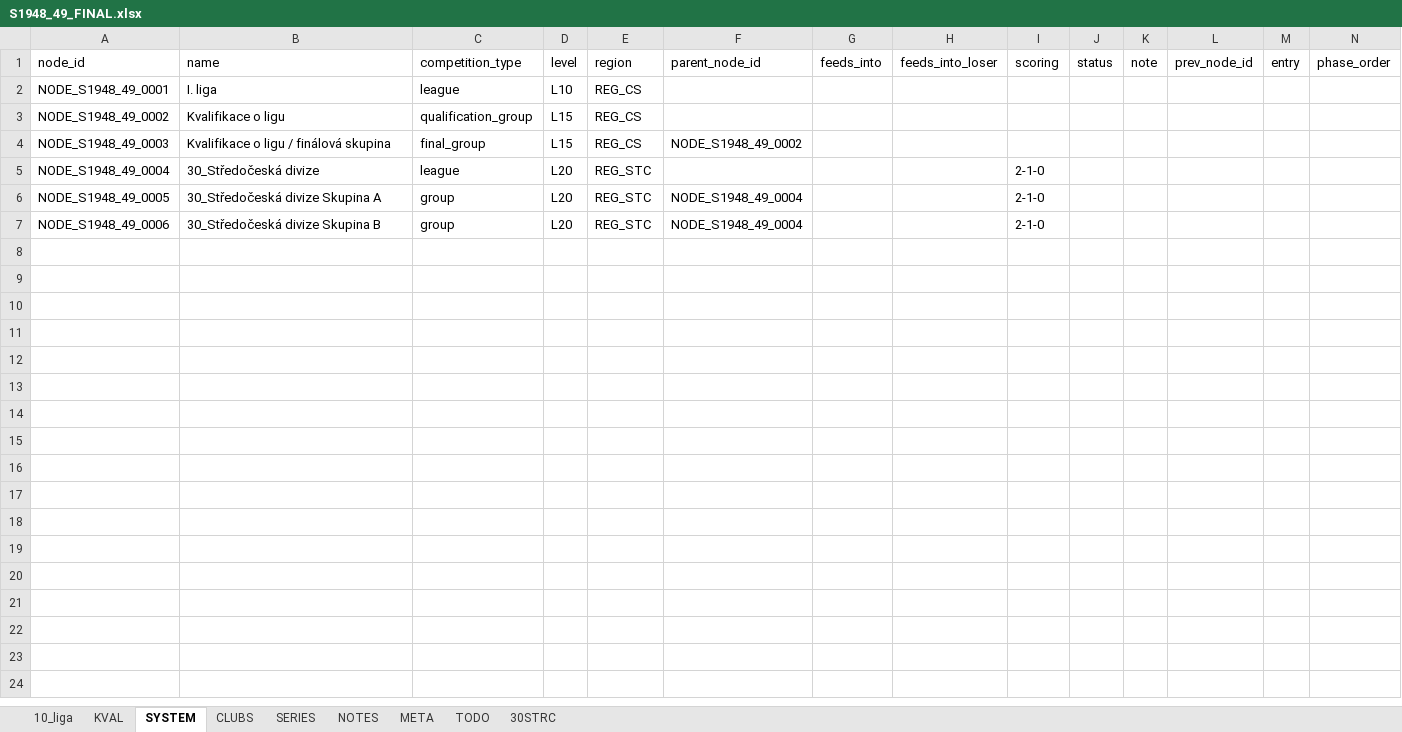
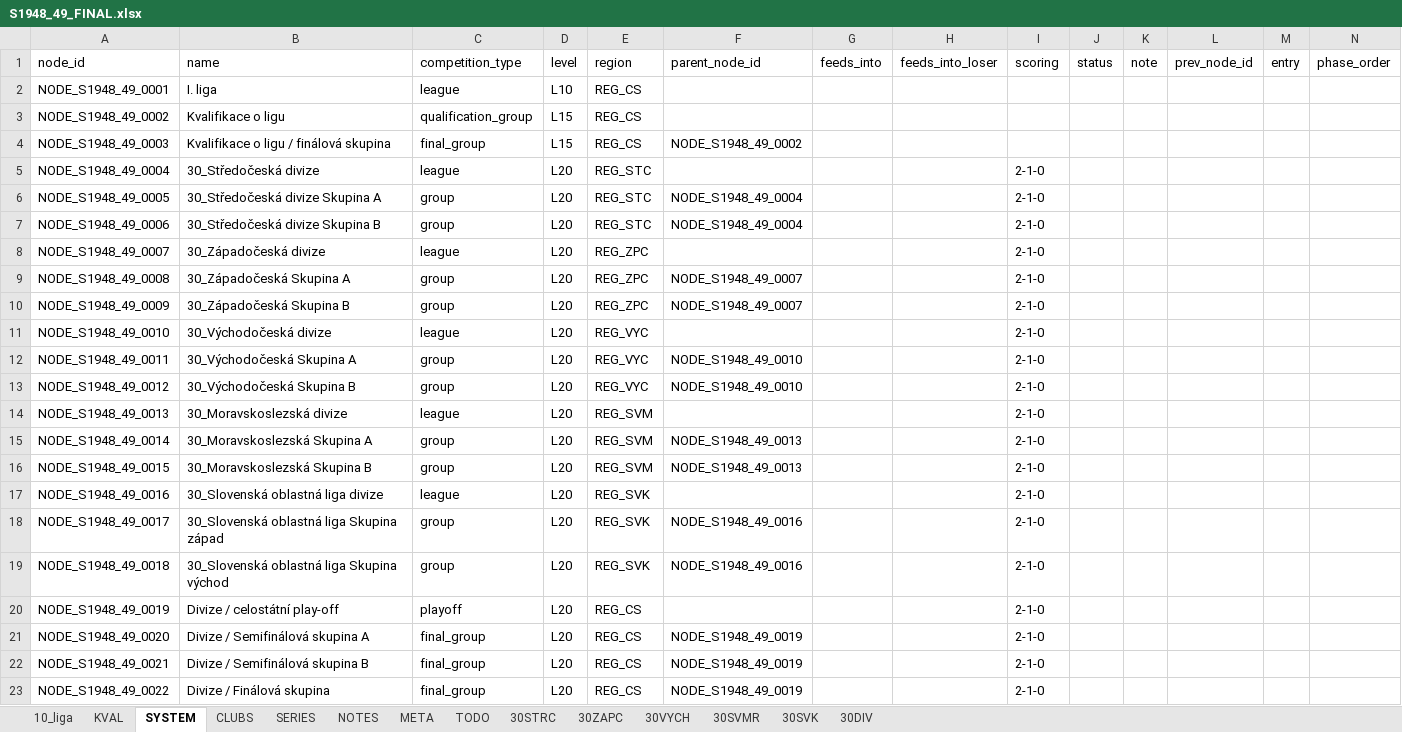
Before and after one commit to hchk1925/archiv, an Excel workbook: data/S1948_49_FINAL.xlsx, sheet SYSTEM, drawn as a sheet; values as stored, in another font and other column widths than the file's, no borders; the diff names each change by its address in the sheet, - before the commit and + after, or states it on an @@ line.

```diff
--- a/data/S1948_49_FINAL.xlsx (sheet SYSTEM)
+++ b/data/S1948_49_FINAL.xlsx (sheet SYSTEM)
+sheet tab: 30ZAPC
+sheet tab: 30VYCH
+sheet tab: 30SVMR
+sheet tab: 30SVK
+sheet tab: 30DIV
+row 8: NODE_S1948_49_0007 | 30_Západočeská divize | league | L20 | REG_ZPC |  |  |  | 2-1-0
+row 9: NODE_S1948_49_0008 | 30_Západočeská Skupina A | group | L20 | REG_ZPC | NODE_S1948_49_0007 |  |  | 2-1-0
+row 10: NODE_S1948_49_0009 | 30_Západočeská Skupina B | group | L20 | REG_ZPC | NODE_S1948_49_0007 |  |  | 2-1-0
+row 11: NODE_S1948_49_0010 | 30_Východočeská divize | league | L20 | REG_VYC |  |  |  | 2-1-0
+row 12: NODE_S1948_49_0011 | 30_Východočeská Skupina A | group | L20 | REG_VYC | NODE_S1948_49_0010 |  |  | 2-1-0
+row 13: NODE_S1948_49_0012 | 30_Východočeská Skupina B | group | L20 | REG_VYC | NODE_S1948_49_0010 |  |  | 2-1-0
+row 14: NODE_S1948_49_0013 | 30_Moravskoslezská divize | league | L20 | REG_SVM |  |  |  | 2-1-0
+row 15: NODE_S1948_49_0014 | 30_Moravskoslezská Skupina A | group | L20 | REG_SVM | NODE_S1948_49_0013 |  |  | 2-1-0
+row 16: NODE_S1948_49_0015 | 30_Moravskoslezská Skupina B | group | L20 | REG_SVM | NODE_S1948_49_0013 |  |  | 2-1-0
+row 17: NODE_S1948_49_0016 | 30_Slovenská oblastná liga divize | league | L20 | REG_SVK |  |  |  | 2-1-0
+row 18: NODE_S1948_49_0017 | 30_Slovenská oblastná liga Skupina západ | group | L20 | REG_SVK | NODE_S1948_49_0016 |  |  | 2-1-0
+row 19: NODE_S1948_49_0018 | 30_Slovenská oblastná liga Skupina východ | group | L20 | REG_SVK | NODE_S1948_49_0016 |  |  | 2-1-0
+row 20: NODE_S1948_49_0019 | Divize / celostátní play-off | playoff | L20 | REG_CS |  |  |  | 2-1-0
+row 21: NODE_S1948_49_0020 | Divize / Semifinálová skupina A | final_group | L20 | REG_CS | NODE_S1948_49_0019 |  |  | 2-1-0
+row 22: NODE_S1948_49_0021 | Divize / Semifinálová skupina B | final_group | L20 | REG_CS | NODE_S1948_49_0019 |  |  | 2-1-0
+row 23: NODE_S1948_49_0022 | Divize / Finálová skupina | final_group | L20 | REG_CS | NODE_S1948_49_0019 |  |  | 2-1-0
```
Also changed, not shown: sheet CLUBS, sheet SERIES, sheet NOTES, sheet META, 1 other file.
